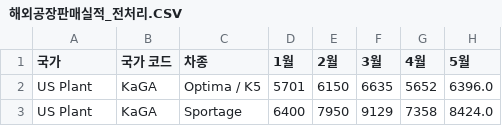
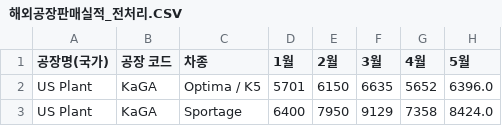
Before and after one commit to CodeWorks-hi/mini-project-2, a CSV file: data/해외공장판매실적_전처리.CSV, drawn as a sheet; only a part is shown; the diff names each change by its address in the sheet, - before the commit and + after, or states it on an @@ line.

```diff
--- a/data/해외공장판매실적_전처리.CSV
+++ b/data/해외공장판매실적_전처리.CSV
-A1: 국가
+A1: 공장명(국가)
-B1: 국가 코드
+B1: 공장 코드
```
Also changed, not shown: 2 other files.
